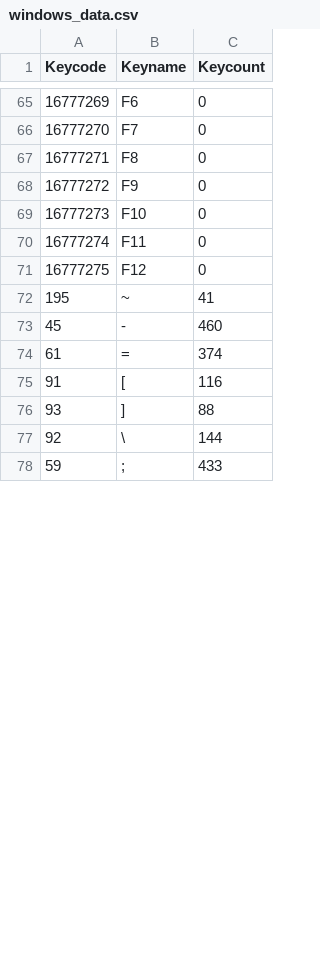
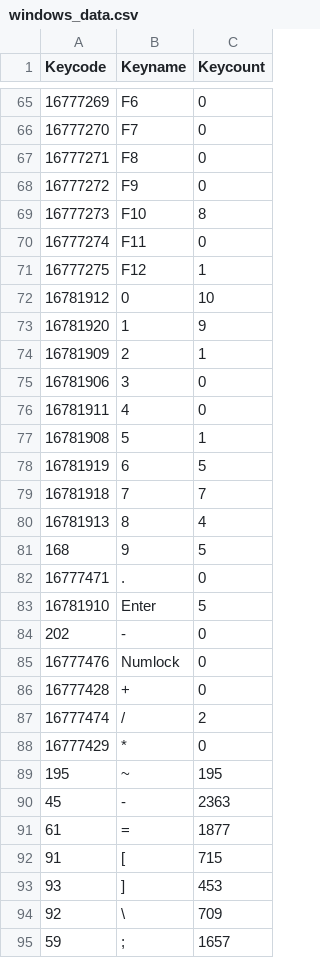
Before and after one commit to hakancangunerli/keyboard-heatmap-analysis, a CSV file: csv_files/windows_data.csv, drawn as a sheet; only a part is shown, gaps mark what is left out; the diff covers the shown part only.

Commit message:
updating windows_data 2/18/2023

```diff
--- a/csv_files/windows_data.csv
+++ b/csv_files/windows_data.csv
@@ -69 +69 @@
-16777273,"F10",0
+16777273,F10,8
@@ -71,8 +71,25 @@
-16777275,"F12",0
-195,"~",41
-45,"-",460
-61,"=",374
-91,"[",116
-93,"]",88
-92,"\",144
-59,";",433
+16777275,F12,1
+16781912,0,10
+16781920,1,9
+16781909,2,1
+16781906,3,0
+16781911,4,0
+16781908,5,1
+16781919,6,5
+16781918,7,7
+16781913,8,4
+168,9,5
+16777471,.,0
+16781910,Enter,5
+202,-,0
+16777476,Numlock,0
+16777428,+,0
+16777474,/,2
+16777429,*,0
+195,~,195
+45,-,2363
+61,=,1877
+91,[,715
+93,],453
+92,\,709
+59,;,1657
```
Also changed, not shown: 65 edited cells elsewhere in this file.
